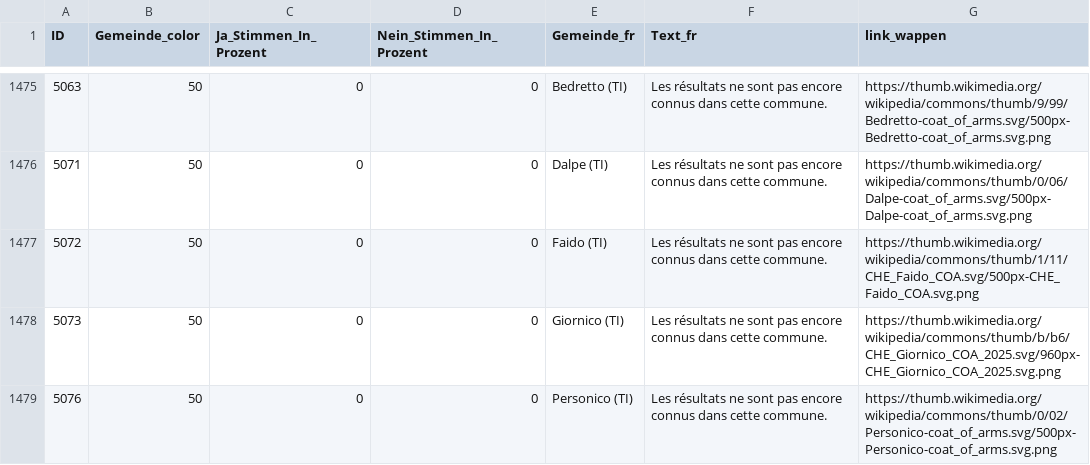
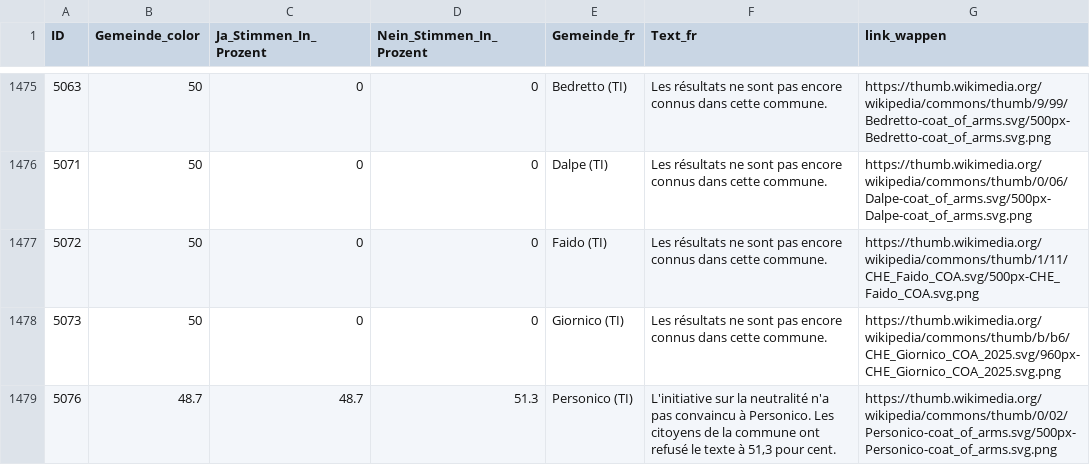
Before and after one commit to awp-finanznachrichten/lena_september2026, a CSV file: Output_Switzerland/CH_Neutralitaet_dw_fr.csv, drawn as a sheet; only a part is shown, gaps mark what is left out; the diff covers the shown part only.

```diff
--- a/Output_Switzerland/CH_Neutralitaet_dw_fr.csv
+++ b/Output_Switzerland/CH_Neutralitaet_dw_fr.csv
@@ -1478,2 +1478,2 @@
 5073,50,0,0,"Giornico (TI)","Les résultats ne sont pas encore connus dans cette commune.","https://thumb.wikimedia.org/wikipedia/commons/thumb/b/b6/CHE_Giornico_COA_2025.svg/960px-CHE_Giornico_COA_2025.svg.png"
-5076,50,0,0,"Personico (TI)","Les résultats ne sont pas encore connus dans cette commune.","https://thumb.wikimedia.org/wikipedia/commons/thumb/0/02/Personico-coat_of_arms.svg/500px-Personico-coat_of_arms.svg.png"
+5076,48.7,48.7,51.3,"Personico (TI)","L'initiative sur la neutralité n'a pas convaincu à Personico. Les citoyens de la commune ont refusé le texte à 51,3 pour cent.","https://thumb.wikimedia.org/wikipedia/commons/thumb/0/02/Personico-coat_of_arms.svg/500px-Personico-coat_of_arms.svg.png"
```
Also changed, not shown: 16 edited cells elsewhere in this file, Output_Cantons/TI_CH_Ernaehrung_dw_it.csv, Output_Switzerland/CH_Ernaehrung_all_data.csv, 10 other files.
